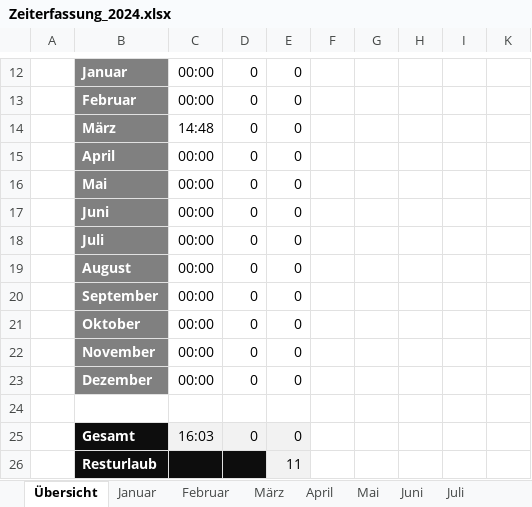
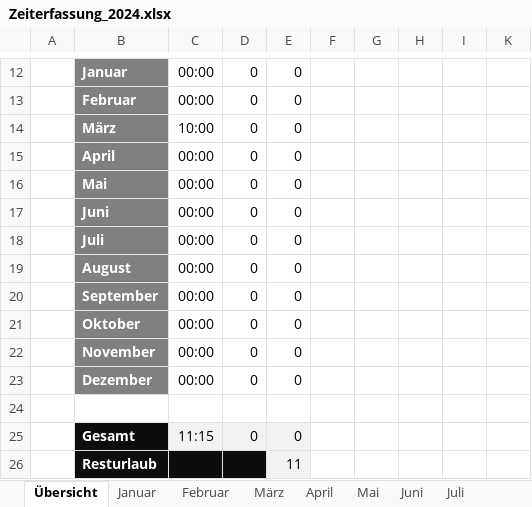
Before and after one commit to NicolasPawelka/Home, an Excel workbook: Privat/Arbeit/Zeiterfassung_2024.xlsx, sheet Übersicht, drawn as a sheet; only a part is shown, gaps mark what is left out; values as stored, in another font and other column widths than the file's, no borders; conditional formats not drawn; the diff names each change by its address in the sheet, - before the commit and + after, or states it on an @@ line.

```diff
--- a/Privat/Arbeit/Zeiterfassung_2024.xlsx (sheet Übersicht)
+++ b/Privat/Arbeit/Zeiterfassung_2024.xlsx (sheet Übersicht)
-C14: 14:48
+C14: 10:00
-C25: 16:03
+C25: 11:15
```
Also changed, not shown: sheet März, sheet April, sheet November, sheet September, sheet Juni, sheet Juli, 6 more sheets.
